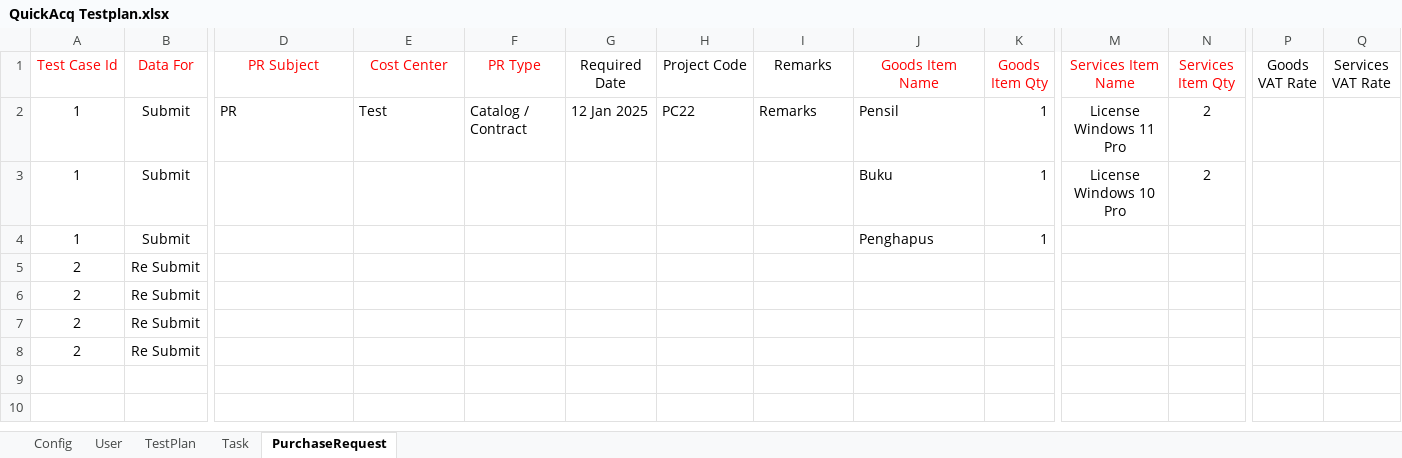
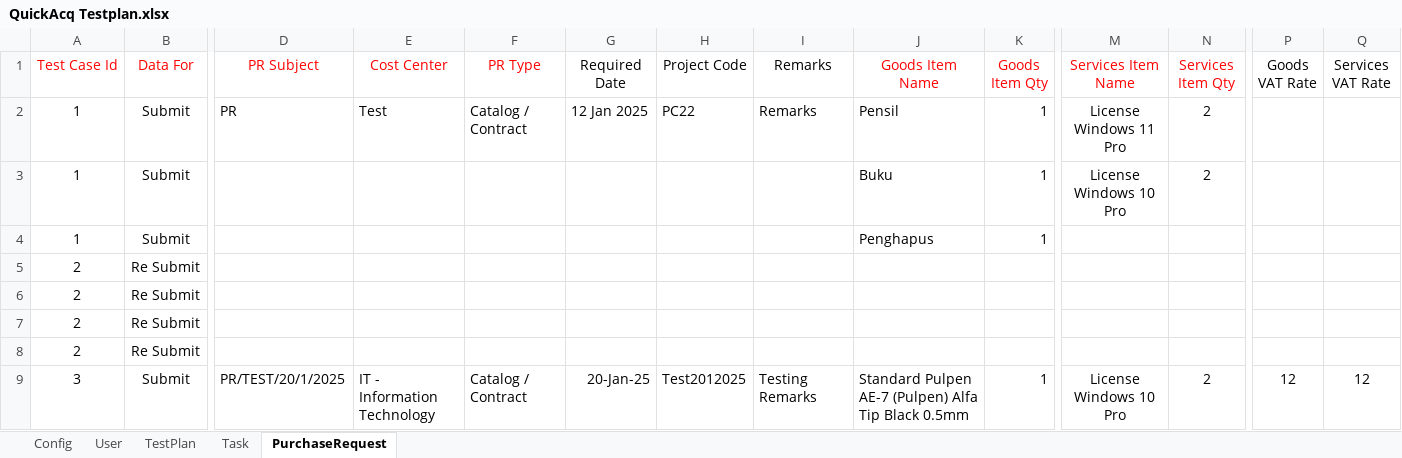
Before and after one commit to Matcha7007/LatihanSelenium, an Excel workbook: Resources/QuickAcq Testplan.xlsx, sheet PurchaseRequest, drawn as a sheet; only a part is shown, gaps mark what is left out; values as stored, in another font and other column widths than the file's, no borders; rows hold the shown columns only; the diff names each change by its address in the sheet, - before the commit and + after, or states it on an @@ line.

Commit message:
Push Test PR

```diff
--- a/Resources/QuickAcq Testplan.xlsx (sheet PurchaseRequest)
+++ b/Resources/QuickAcq Testplan.xlsx (sheet PurchaseRequest)
+row 9: 3 | Submit | PR/TEST/20/1/2025 | IT - Information Technology | Catalog / Contract | 20-Jan-25 | Test2012025 | Testing Remarks | Standard Pulpen AE-7 (Pulpen) Alfa Tip Black 0.5mm | 1 | License Windows 10 Pro | 2 | 12 | 12
```
Also changed, not shown: sheet TestPlan, sheet Task, 4 other files.
